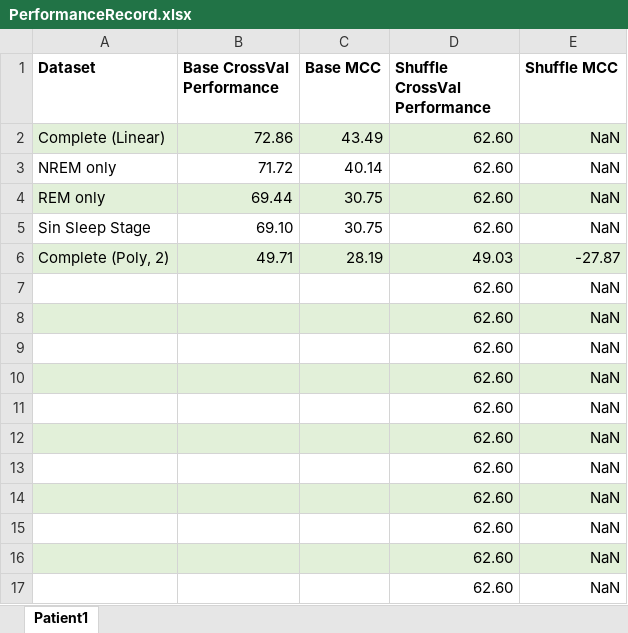
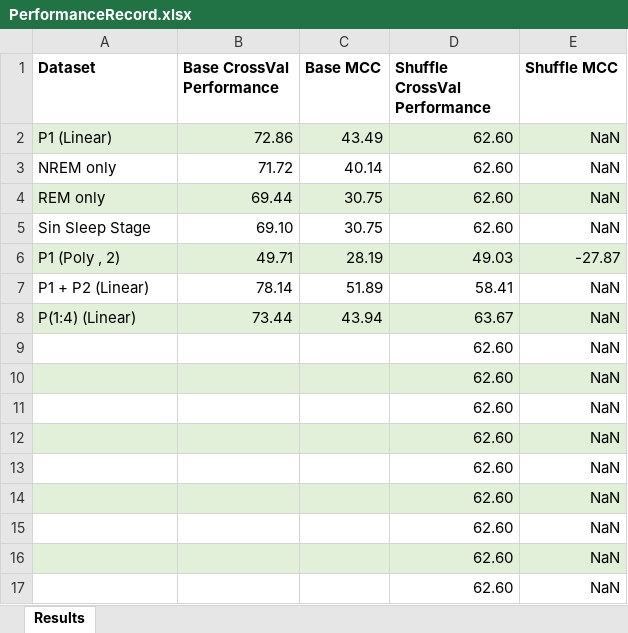
Before and after one commit to live-key/Proj-SleepAnalysisSRS, an Excel workbook: Deliverables/PerformanceRecord.xlsx, sheet Results, drawn as a sheet; values as stored, in another font and other column widths than the file's, no borders; removed rows and columns are numbered as before the commit, all else as after; the diff names each change by its address in the sheet, - before the commit and + after, or states it on an @@ line.

```diff
--- a/Deliverables/PerformanceRecord.xlsx (sheet Results)
+++ b/Deliverables/PerformanceRecord.xlsx (sheet Results)
-sheet tab: Patient1
+sheet tab: Results
-A2 (Dataset): Complete (Linear)
+A2 (Dataset): P1 (Linear)
-A6 (Dataset): Complete (Poly, 2)
+A6 (Dataset): P1 (Poly , 2)
-row 7:  |  |  | 62.60 | NaN
-row 8:  |  |  | 62.60 | NaN
+row 7: P1 + P2 (Linear) | 78.14 | 51.89 | 58.41 | NaN
+row 8: P(1:4) (Linear) | 73.44 | 43.94 | 63.67 | NaN
```
Also changed, not shown: 1 other file.
